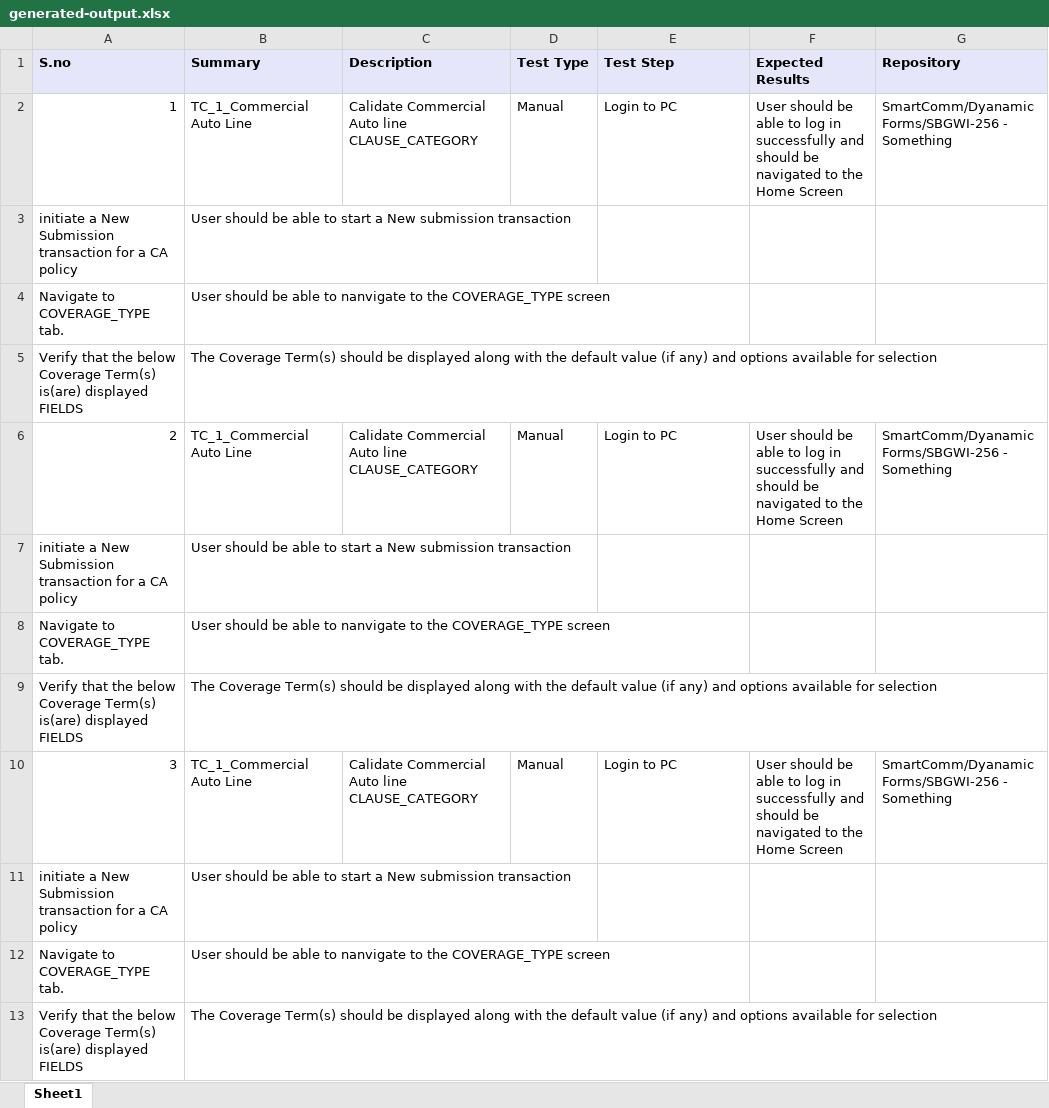
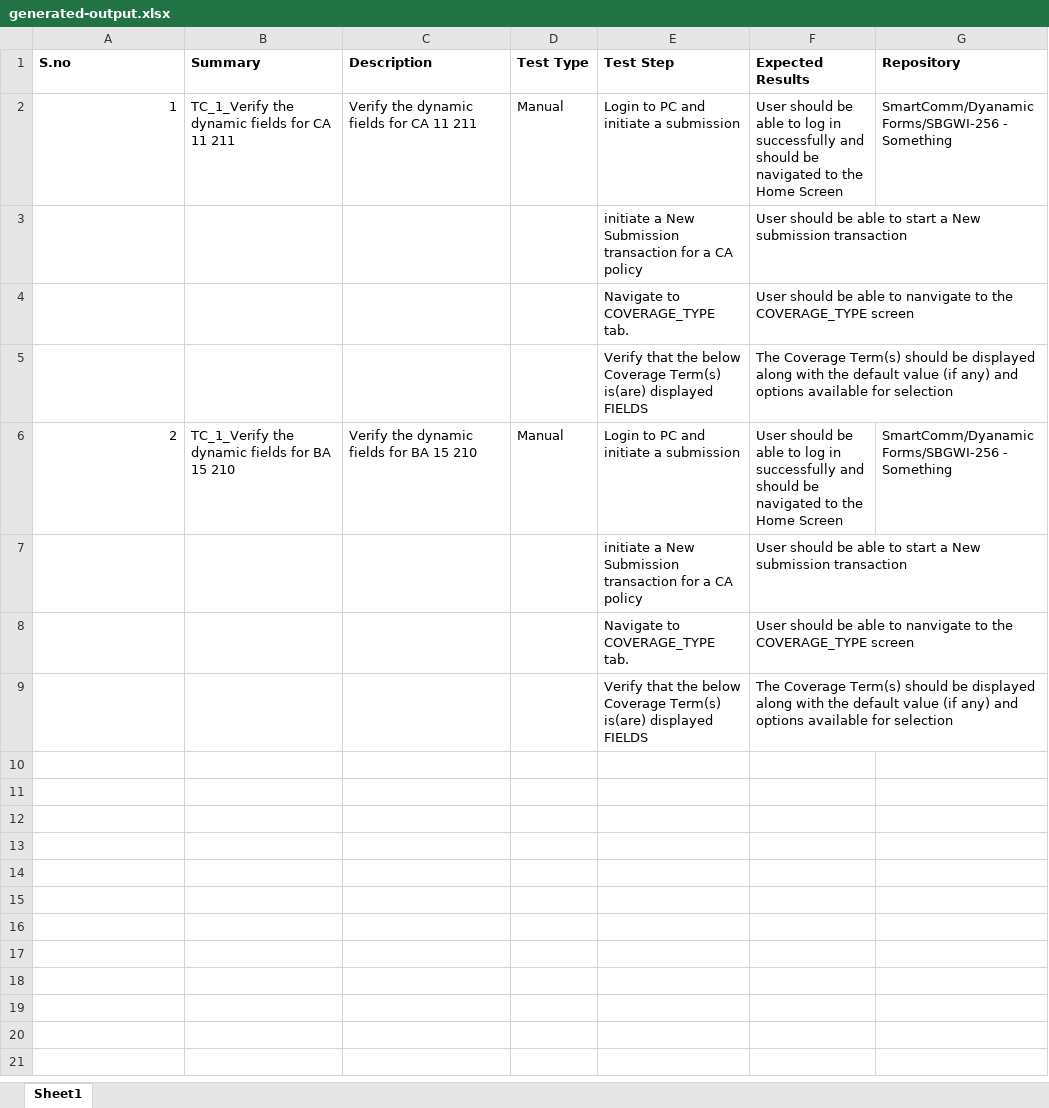
Before and after one commit to feecon12/FileSystemProcessor, an Excel workbook: generated-output.xlsx, sheet Sheet1, drawn as a sheet; values as stored, in another font and other column widths than the file's, no borders; removed rows and columns are numbered as before the commit, all else as after; the diff names each change by its address in the sheet, - before the commit and + after, or states it on an @@ line.

```diff
--- a/generated-output.xlsx (sheet Sheet1)
+++ b/generated-output.xlsx (sheet Sheet1)
-A1:G1 fill: #E6E6FA
+A1:G1 fill: none
-B2 (Summary): TC_1_Commercial Auto Line
+B2 (Summary): TC_1_Verify the dynamic fields for CA 11 211
-C2 (Description): Calidate Commercial Auto line CLAUSE_CATEGORY
+C2 (Description): Verify the dynamic fields for CA 11 211
-E2 (Test Step): Login to PC
+E2 (Test Step): Login to PC and initiate a submission
-row 3: initiate a New Submission transaction for a CA policy | User should be able to start a New submission transaction
-row 4: Navigate to COVERAGE_TYPE tab. | User should be able to nanvigate to the COVERAGE_TYPE screen
-row 5: Verify that the below Coverage Term(s) is(are) displayed FIELDS | The Coverage Term(s) should be displayed along with the default value (if any) and options available for selection
+row 3:  |  |  |  | initiate a New Submission transaction for a CA policy | User should be able to start a New submission transaction
+row 4:  |  |  |  | Navigate to COVERAGE_TYPE tab. | User should be able to nanvigate to the COVERAGE_TYPE screen
+row 5:  |  |  |  | Verify that the below Coverage Term(s) is(are) displayed FIELDS | The Coverage Term(s) should be displayed along with the default value (if any) and options available for selection
-B6 (Summary): TC_1_Commercial Auto Line
+B6 (Summary): TC_1_Verify the dynamic fields for BA 15 210
-C6 (Description): Calidate Commercial Auto line CLAUSE_CATEGORY
+C6 (Description): Verify the dynamic fields for BA 15 210
-E6 (Test Step): Login to PC
+E6 (Test Step): Login to PC and initiate a submission
-row 7: initiate a New Submission transaction for a CA policy | User should be able to start a New submission transaction
-row 8: Navigate to COVERAGE_TYPE tab. | User should be able to nanvigate to the COVERAGE_TYPE screen
-row 9: Verify that the below Coverage Term(s) is(are) displayed FIELDS | The Coverage Term(s) should be displayed along with the default value (if any) and options available for selection
-row 10: 3 | TC_1_Commercial Auto Line | Calidate Commercial Auto line CLAUSE_CATEGORY | Manual | Login to PC | User should be able to log in successfully and should be navigated to the Home Screen | SmartComm/Dyanamic Forms/SBGWI-256 - Something
-row 11: initiate a New Submission transaction for a CA policy | User should be able to start a New submission transaction
-row 12: Navigate to COVERAGE_TYPE tab. | User should be able to nanvigate to the COVERAGE_TYPE screen
-row 13: Verify that the below Coverage Term(s) is(are) displayed FIELDS | The Coverage Term(s) should be displayed along with the default value (if any) and options available for selection
+row 7:  |  |  |  | initiate a New Submission transaction for a CA policy | User should be able to start a New submission transaction
+row 8:  |  |  |  | Navigate to COVERAGE_TYPE tab. | User should be able to nanvigate to the COVERAGE_TYPE screen
+row 9:  |  |  |  | Verify that the below Coverage Term(s) is(are) displayed FIELDS | The Coverage Term(s) should be displayed along with the default value (if any) and options available for selection
```
Also changed, not shown: inputTemplate.xlsx, 9 other files.
